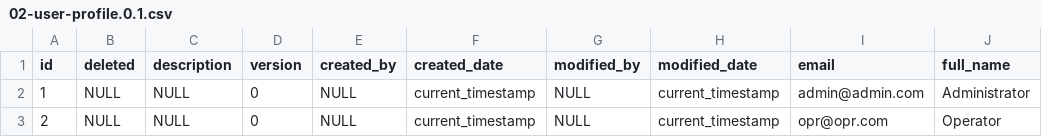
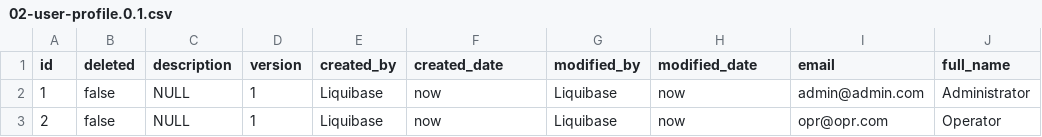
Before and after one commit to nandadidudedo92/crud-angular-backend, a CSV file: src/main/resources/db/changelog/data/csv/02-user-profile.0.1.csv, drawn as a sheet.

Commit message:
user manajemen

```diff
--- a/src/main/resources/db/changelog/data/csv/02-user-profile.0.1.csv
+++ b/src/main/resources/db/changelog/data/csv/02-user-profile.0.1.csv
@@ -1,3 +1,3 @@
 id,deleted,description,version,created_by,created_date,modified_by,modified_date,email,full_name
-1,NULL,NULL,0,NULL,current_timestamp,NULL,current_timestamp,admin@admin.com,Administrator
-2,NULL,NULL,0,NULL,current_timestamp,NULL,current_timestamp,opr@opr.com,Operator
+1,false,NULL,1,Liquibase,now,Liquibase,now,admin@admin.com,Administrator
+2,false,NULL,1,Liquibase,now,Liquibase,now,opr@opr.com,Operator
```
Also changed, not shown: src/main/resources/db/changelog/data/csv/01-role.0.1.csv, src/main/resources/db/changelog/data/csv/03-user.0.1.csv, 6 other files.
